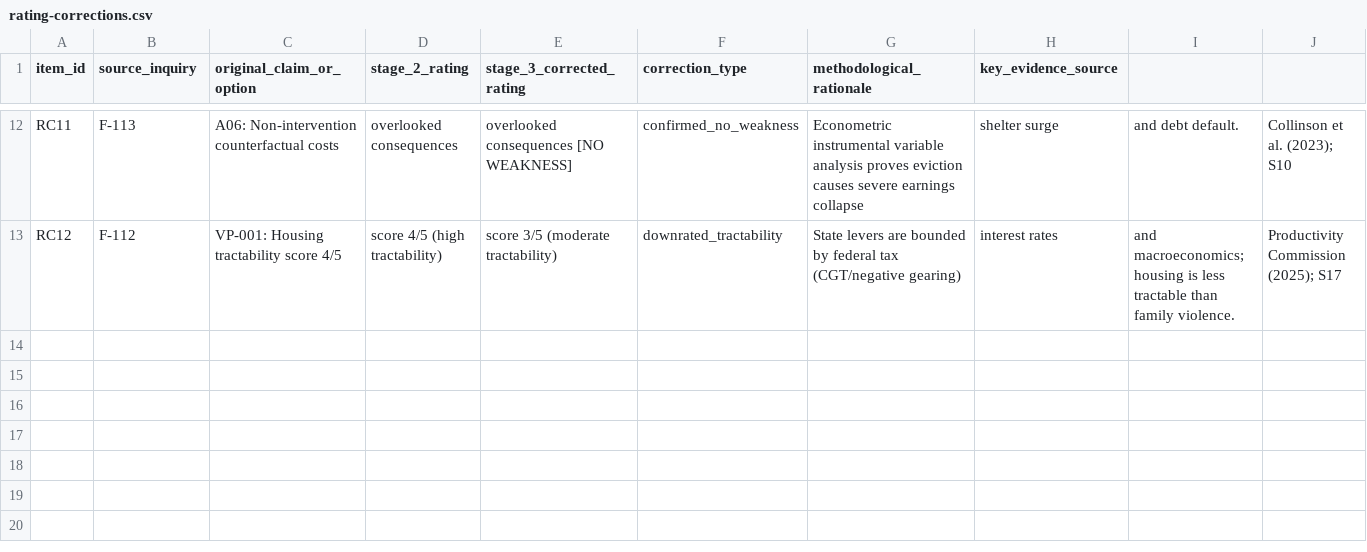
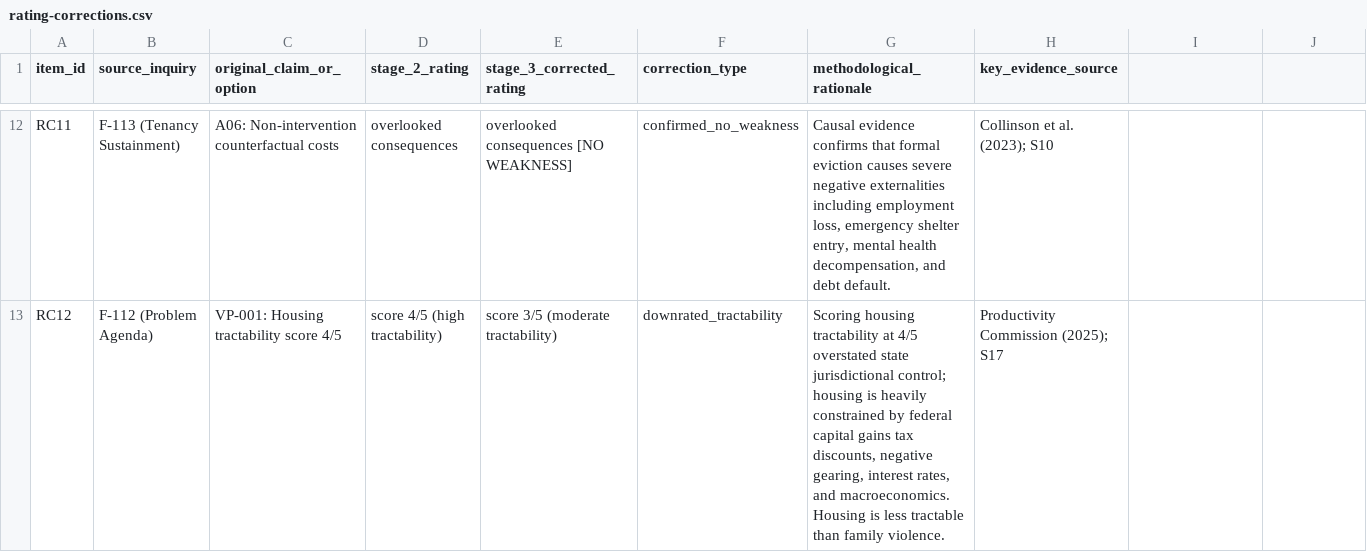
Before and after one commit to Fusion-Party-Aus/policy-research, a CSV file: vic/policy-challenge-f-109/rating-corrections.csv, drawn as a sheet; only a part is shown, gaps mark what is left out; the diff covers the shown part only; the diff names each change by its address in the sheet, - before the commit and + after, or states it on an @@ line.

```diff
--- a/vic/policy-challenge-f-109/rating-corrections.csv
+++ b/vic/policy-challenge-f-109/rating-corrections.csv
-B12 (source_inquiry): F-113
+B12 (source_inquiry): F-113 (Tenancy Sustainment)
-G12 (methodological_rationale): Econometric instrumental variable analysis proves eviction causes severe earnings collapse
+G12 (methodological_rationale): Causal evidence confirms that formal eviction causes severe negative externalities including employment loss, emergency shelter entry, mental health decompensation, and debt default.
-H12 (key_evidence_source): shelter surge
+H12 (key_evidence_source): Collinson et al. (2023); S10
-I12: and debt default.
+I12: (empty)
-J12: Collinson et al. (2023); S10
+J12: (empty)
-B13 (source_inquiry): F-112
+B13 (source_inquiry): F-112 (Problem Agenda)
-G13 (methodological_rationale): State levers are bounded by federal tax (CGT/negative gearing)
+G13 (methodological_rationale): Scoring housing tractability at 4/5 overstated state jurisdictional control; housing is heavily constrained by federal capital gains tax discounts, negative gearing, interest rates, and macroeconomics. Housing is less tractable than family violence.
-H13 (key_evidence_source): interest rates
+H13 (key_evidence_source): Productivity Commission (2025); S17
-I13: and macroeconomics; housing is less tractable than family violence.
+I13: (empty)
-J13: Productivity Commission (2025); S17
+J13: (empty)
```
Also changed, not shown: 37 edited cells elsewhere in this file, vic/policy-challenge-f-109/challenge-matrix.csv, vic/policy-challenge-f-109/severity-register.csv, 6 other files.
